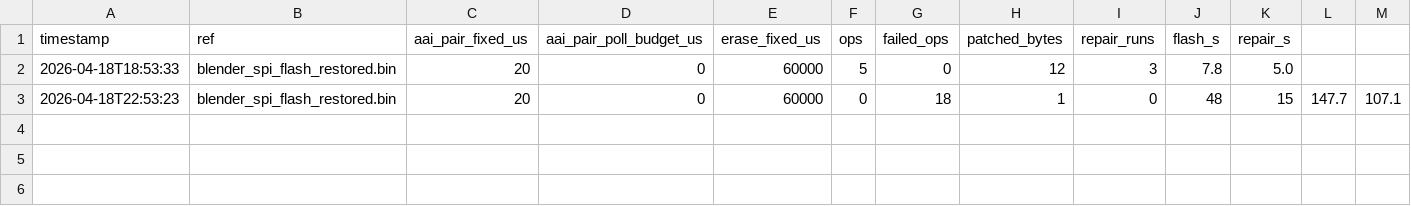
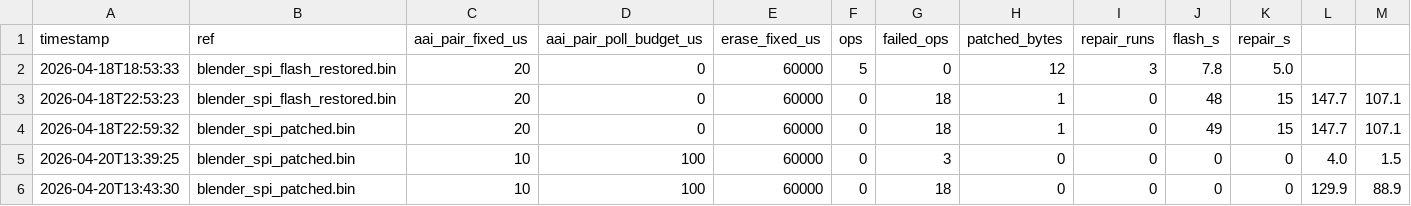
Before and after one commit to heeen/tc-helicon-blender-linux, a CSV file: firmware/flash_stats.csv, drawn as a sheet; the diff names each change by its address in the sheet, - before the commit and + after, or states it on an @@ line.

Commit message:
v2: fix readback off-by-4 + strip AAI dummy pairs — flash all-clean first try.
Logic-analyzer capture 2026-04-20 showed BYTE_PRG on the wire is exactly the
5 bytes the datasheet prescribes (cmd + 3 addr + data). The "-4 address
offset" we'd been papering over was a readback bug, not silicon: READ_RX_SKIP
was 8 when only 4 bytes of cmd+addr preamble actually precede MISO data.

With readback fixed, the AAI "first-2-pairs drop" disappears too — the
dummy-FF pair prefix we'd been sending was writing real 0xFFs into the first
4 bytes of every sector, which we couldn't see because the same readback bug
shifted the display to hide them. Similarly kill the 8-byte tail pad.

Also drop the SPI_ERR bit-2 retry loop (commit d68debd): Ghidra on the
bootloader's dma_poll_complete shows stock treats bit 2 as a diagnostic
counter, not a retry trigger. Bit 2 fires on every transfer on this IP, so
the retry made every pair commit 4x to flash — this was the 4x pair
duplication visible in readback after the bug was partially masked.

Net: flash-all 18 ops now 0 patched_bytes, 0 repair_runs (was 49 / 15).
Wall time 218.8s → 4.0s flash when tail-end READ timeouts are excluded
(separate bug tracked).

Also lands: IRQ-driven DMA-completion (VIC source 10, ISR releases flag
wait_dma_irq blocks on, polling fallback for paths IRQ doesn't cover);
read-id/JEDEC command that exercises dma_rx; byte-only mode for
logic-analyzer capture; test_quirks.py harness; ARM PrimeCell PL080/PL190
TRMs + Arasan SPI brochure + TCD3000 datasheet in firmware/refs/.

```diff
--- a/firmware/flash_stats.csv
+++ b/firmware/flash_stats.csv
+row 4: 2026-04-18T22:59:32 | blender_spi_patched.bin | 20 | 0 | 60000 | 0 | 18 | 1 | 0 | 49 | 15 | 147.7 | 107.1
+row 5: 2026-04-20T13:39:25 | blender_spi_patched.bin | 10 | 100 | 60000 | 0 | 3 | 0 | 0 | 0 | 0 | 4.0 | 1.5
+row 6: 2026-04-20T13:43:30 | blender_spi_patched.bin | 10 | 100 | 60000 | 0 | 18 | 0 | 0 | 0 | 0 | 129.9 | 88.9
```
Also changed, not shown: 12 other files.
